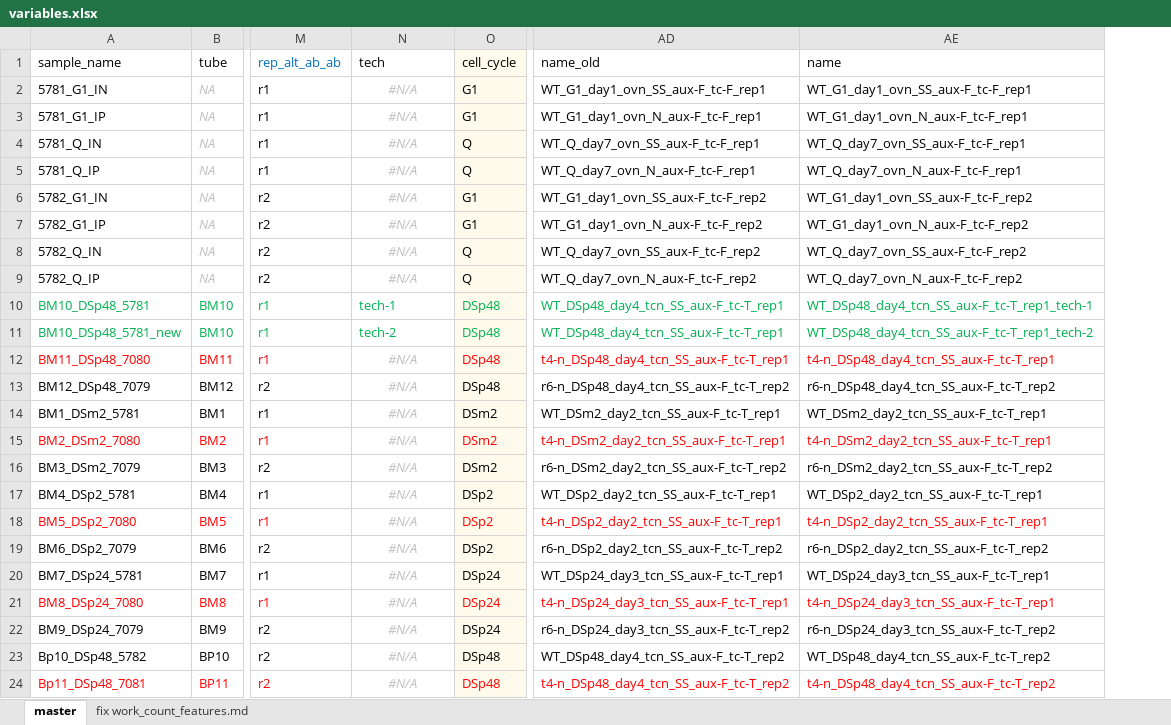
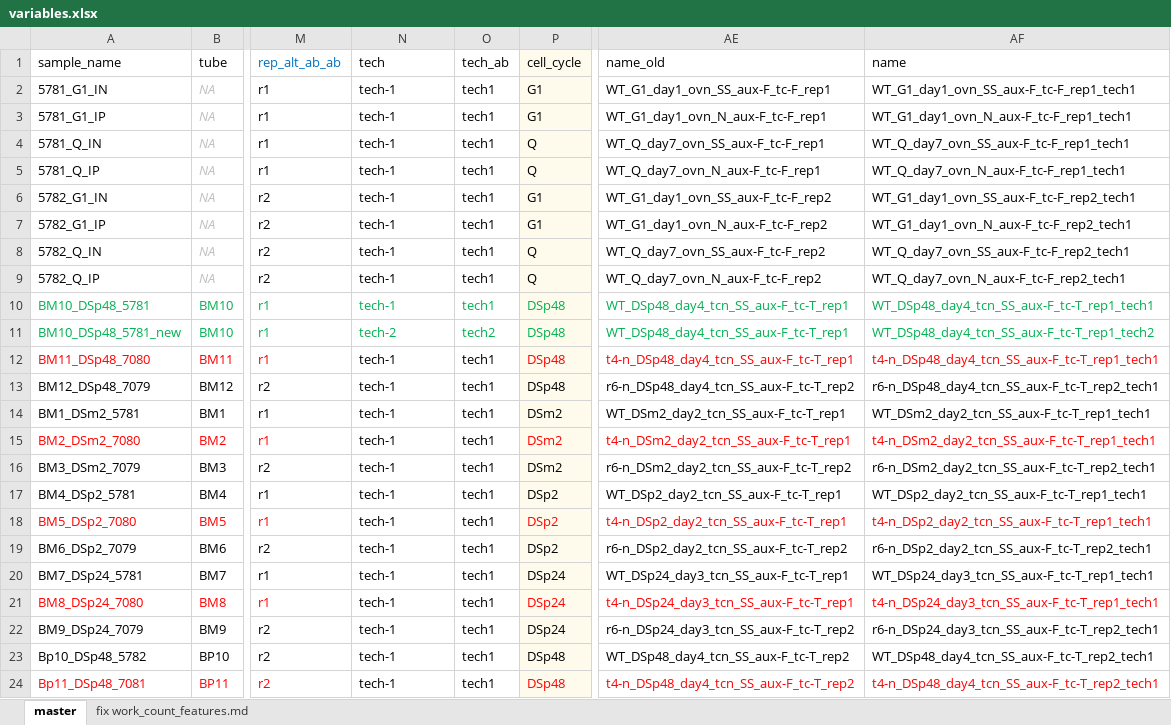
Before and after one commit to kalavattam/2023_Greenlaw-et-al, an Excel workbook: results/2023-0215/notebook/variables.xlsx, sheet master, drawn as a sheet; only a part is shown, gaps mark what is left out; values as stored, in another font and other column widths than the file's, no borders; conditional formats not drawn; addresses are those after the commit; the diff covers the shown part only; the diff names each change by its address in the sheet, - before the commit and + after, or states it on an @@ line.

Commit message:
Completion of the work to process AG's new datasets and incorporate them into counts matrices with the other datasets; beginning rrp6-null (and related) quality-control work

```diff
--- a/results/2023-0215/notebook/variables.xlsx (sheet master)
+++ b/results/2023-0215/notebook/variables.xlsx (sheet master)
+column O (tech_ab), rows 2-24: tech1 | tech1 | tech1 | tech1 | tech1 | tech1 | tech1 | tech1 | tech1 | tech2 | tech1 | tech1 | tech1 | tech1 | tech1 | tech1 | tech1 | tech1 | tech1 | tech1 | tech1 | tech1 | tech1
-N2:N9 (tech): #N/A
+N2:N9 (tech): tech-1
@@ N2:N9 italic: on → off, text colour: #BFBFBF → black, alignment: center → left @@
-AF2 (name): WT_G1_day1_ovn_SS_aux-F_tc-F_rep1
+AF2 (name): WT_G1_day1_ovn_SS_aux-F_tc-F_rep1_tech1
-AF3 (name): WT_G1_day1_ovn_N_aux-F_tc-F_rep1
+AF3 (name): WT_G1_day1_ovn_N_aux-F_tc-F_rep1_tech1
-AF4 (name): WT_Q_day7_ovn_SS_aux-F_tc-F_rep1
+AF4 (name): WT_Q_day7_ovn_SS_aux-F_tc-F_rep1_tech1
-AF5 (name): WT_Q_day7_ovn_N_aux-F_tc-F_rep1
+AF5 (name): WT_Q_day7_ovn_N_aux-F_tc-F_rep1_tech1
-AF6 (name): WT_G1_day1_ovn_SS_aux-F_tc-F_rep2
+AF6 (name): WT_G1_day1_ovn_SS_aux-F_tc-F_rep2_tech1
-AF7 (name): WT_G1_day1_ovn_N_aux-F_tc-F_rep2
+AF7 (name): WT_G1_day1_ovn_N_aux-F_tc-F_rep2_tech1
-AF8 (name): WT_Q_day7_ovn_SS_aux-F_tc-F_rep2
+AF8 (name): WT_Q_day7_ovn_SS_aux-F_tc-F_rep2_tech1
-AF9 (name): WT_Q_day7_ovn_N_aux-F_tc-F_rep2
+AF9 (name): WT_Q_day7_ovn_N_aux-F_tc-F_rep2_tech1
-AF10 (name): WT_DSp48_day4_tcn_SS_aux-F_tc-T_rep1_tech-1
+AF10 (name): WT_DSp48_day4_tcn_SS_aux-F_tc-T_rep1_tech1
-AF11 (name): WT_DSp48_day4_tcn_SS_aux-F_tc-T_rep1_tech-2
+AF11 (name): WT_DSp48_day4_tcn_SS_aux-F_tc-T_rep1_tech2
-N12:N24 (tech): #N/A
+N12:N24 (tech): tech-1
@@ N12:N24 italic: on → off, text colour: #BFBFBF → black, alignment: center → left @@
-AF12 (name): t4-n_DSp48_day4_tcn_SS_aux-F_tc-T_rep1
+AF12 (name): t4-n_DSp48_day4_tcn_SS_aux-F_tc-T_rep1_tech1
-AF13 (name): r6-n_DSp48_day4_tcn_SS_aux-F_tc-T_rep2
+AF13 (name): r6-n_DSp48_day4_tcn_SS_aux-F_tc-T_rep2_tech1
-AF14 (name): WT_DSm2_day2_tcn_SS_aux-F_tc-T_rep1
+AF14 (name): WT_DSm2_day2_tcn_SS_aux-F_tc-T_rep1_tech1
-AF15 (name): t4-n_DSm2_day2_tcn_SS_aux-F_tc-T_rep1
+AF15 (name): t4-n_DSm2_day2_tcn_SS_aux-F_tc-T_rep1_tech1
-AF16 (name): r6-n_DSm2_day2_tcn_SS_aux-F_tc-T_rep2
+AF16 (name): r6-n_DSm2_day2_tcn_SS_aux-F_tc-T_rep2_tech1
-AF17 (name): WT_DSp2_day2_tcn_SS_aux-F_tc-T_rep1
+AF17 (name): WT_DSp2_day2_tcn_SS_aux-F_tc-T_rep1_tech1
-AF18 (name): t4-n_DSp2_day2_tcn_SS_aux-F_tc-T_rep1
+AF18 (name): t4-n_DSp2_day2_tcn_SS_aux-F_tc-T_rep1_tech1
-AF19 (name): r6-n_DSp2_day2_tcn_SS_aux-F_tc-T_rep2
+AF19 (name): r6-n_DSp2_day2_tcn_SS_aux-F_tc-T_rep2_tech1
-AF20 (name): WT_DSp24_day3_tcn_SS_aux-F_tc-T_rep1
+AF20 (name): WT_DSp24_day3_tcn_SS_aux-F_tc-T_rep1_tech1
-AF21 (name): t4-n_DSp24_day3_tcn_SS_aux-F_tc-T_rep1
+AF21 (name): t4-n_DSp24_day3_tcn_SS_aux-F_tc-T_rep1_tech1
-AF22 (name): r6-n_DSp24_day3_tcn_SS_aux-F_tc-T_rep2
+AF22 (name): r6-n_DSp24_day3_tcn_SS_aux-F_tc-T_rep2_tech1
-AF23 (name): WT_DSp48_day4_tcn_SS_aux-F_tc-T_rep2
+AF23 (name): WT_DSp48_day4_tcn_SS_aux-F_tc-T_rep2_tech1
-AF24 (name): t4-n_DSp48_day4_tcn_SS_aux-F_tc-T_rep2
+AF24 (name): t4-n_DSp48_day4_tcn_SS_aux-F_tc-T_rep2_tech1
```
Also changed, not shown: 76 edited cells and cell formats elsewhere in this sheet, formulas that keep their value, 3 other files.
